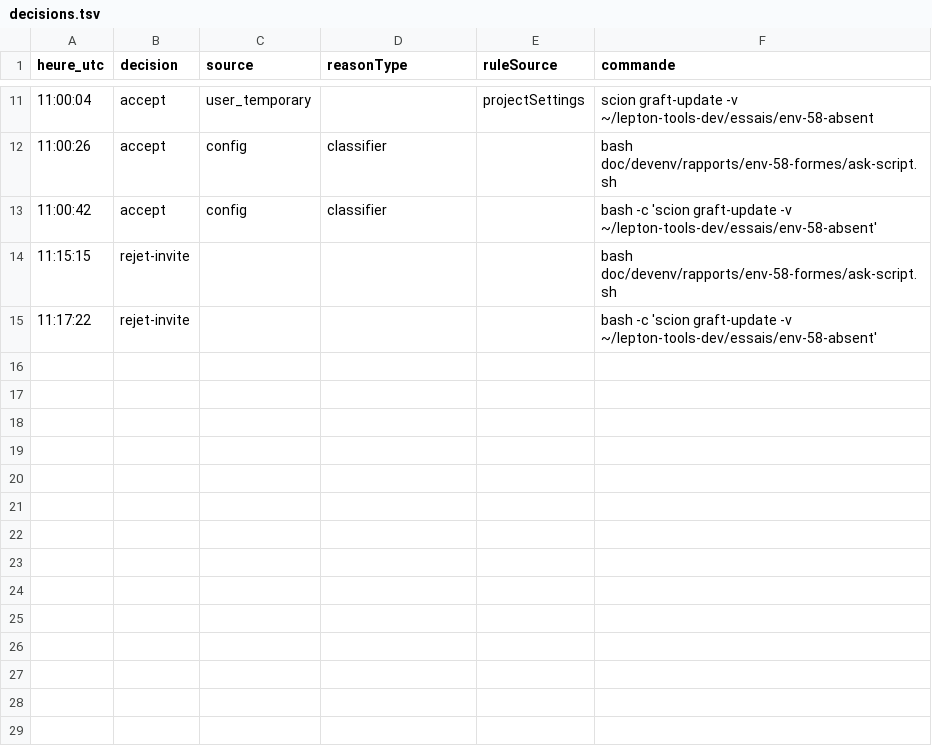
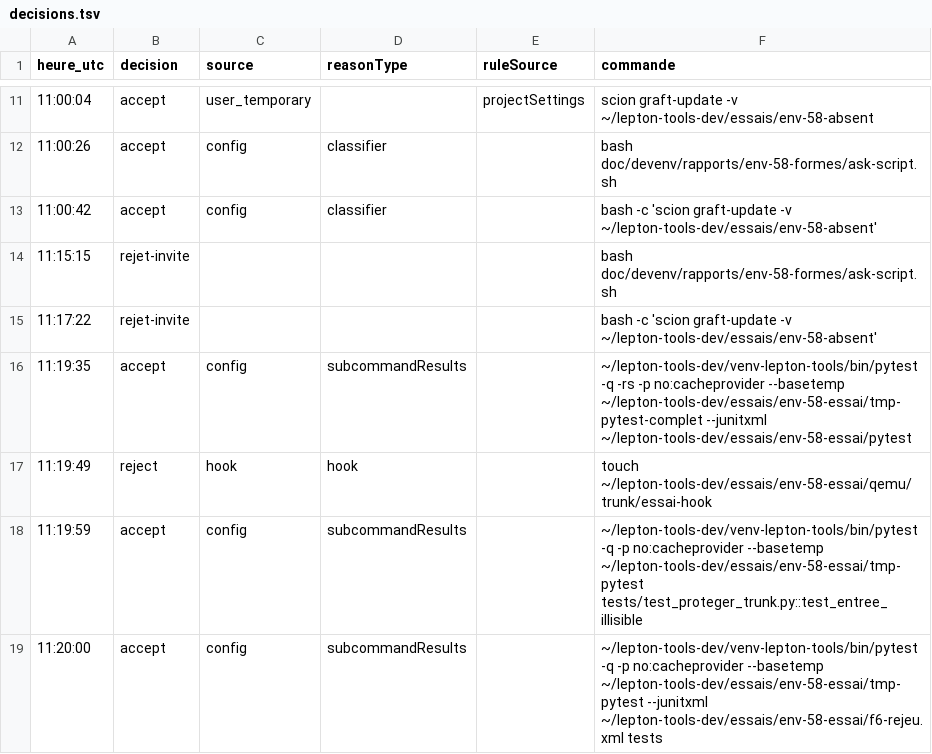
Before and after one commit to lepton-distribution/lepton-tools, a TSV file: doc/devenv/rapports/env-58-formes/decisions.tsv, drawn as a sheet; only a part is shown, gaps mark what is left out; the diff names each change by its address in the sheet, - before the commit and + after, or states it on an @@ line.

```diff
--- a/doc/devenv/rapports/env-58-formes/decisions.tsv
+++ b/doc/devenv/rapports/env-58-formes/decisions.tsv
+row 16: 11:19:35 | accept | config | subcommandResults |  | ~/lepton-tools-dev/venv-lepton-tools/bin/pytest -q -rs -p no:cacheprovider --basetemp ~/lepton-tools-dev/essais/env-58-essai/tmp-pytest-complet --junitxml ~/lepton-tools-dev/essais/env-58-essai/pytest
+row 17: 11:19:49 | reject | hook | hook |  | touch ~/lepton-tools-dev/essais/env-58-essai/qemu/trunk/essai-hook
+row 18: 11:19:59 | accept | config | subcommandResults |  | ~/lepton-tools-dev/venv-lepton-tools/bin/pytest -q -p no:cacheprovider --basetemp ~/lepton-tools-dev/essais/env-58-essai/tmp-pytest tests/test_proteger_trunk.py::test_entree_illisible
+row 19: 11:20:00 | accept | config | subcommandResults |  | ~/lepton-tools-dev/venv-lepton-tools/bin/pytest -q -p no:cacheprovider --basetemp ~/lepton-tools-dev/essais/env-58-essai/tmp-pytest --junitxml ~/lepton-tools-dev/essais/env-58-essai/f6-rejeu.xml tests
```
Also changed, not shown: 3 other files.
